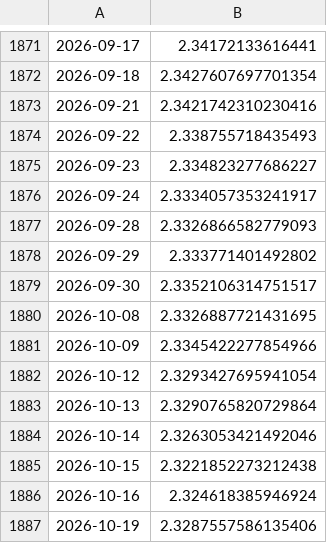
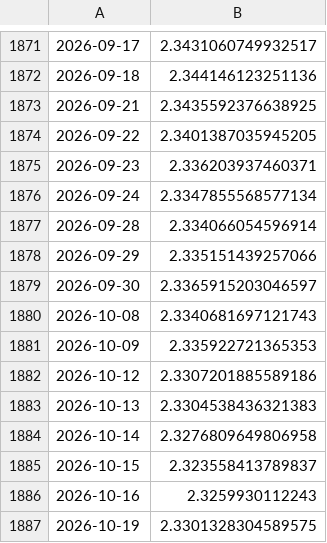
Before and after one commit to SawyerXL/quant, a CSV file: logs/combo_nav_20w_two_group.csv, drawn as a sheet; only a part is shown, gaps mark what is left out; the diff covers the shown part only.

```diff
--- a/logs/combo_nav_20w_two_group.csv
+++ b/logs/combo_nav_20w_two_group.csv
@@ -1871,17 +1871,17 @@
-2026-09-17,2.34172133616441
-2026-09-18,2.3427607697701354
-2026-09-21,2.3421742310230416
-2026-09-22,2.338755718435493
-2026-09-23,2.334823277686227
-2026-09-24,2.3334057353241917
-2026-09-28,2.3326866582779093
-2026-09-29,2.333771401492802
-2026-09-30,2.3352106314751517
-2026-10-08,2.3326887721431695
-2026-10-09,2.3345422277854966
-2026-10-12,2.3293427695941054
-2026-10-13,2.3290765820729864
-2026-10-14,2.3263053421492046
-2026-10-15,2.3221852273212438
-2026-10-16,2.324618385946924
-2026-10-19,2.3287557586135406
+2026-09-17,2.3431060749932517
+2026-09-18,2.344146123251136
+2026-09-21,2.3435592376638925
+2026-09-22,2.3401387035945205
+2026-09-23,2.336203937460371
+2026-09-24,2.3347855568577134
+2026-09-28,2.334066054596914
+2026-09-29,2.335151439257066
+2026-09-30,2.3365915203046597
+2026-10-08,2.3340681697121743
+2026-10-09,2.335922721365353
+2026-10-12,2.3307201885589186
+2026-10-13,2.3304538436321383
+2026-10-14,2.3276809649806958
+2026-10-15,2.323558413789837
+2026-10-16,2.3259930112243
+2026-10-19,2.3301328304589575
```
Also changed, not shown: 28 edited cells elsewhere in this file, logs/combo_nav_20w_single.csv, logs/stock_leg_nav_20w_avg.csv, 6 other files.
